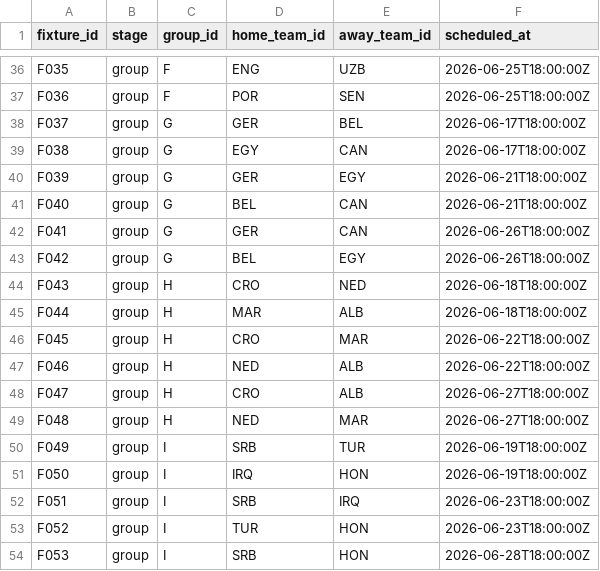
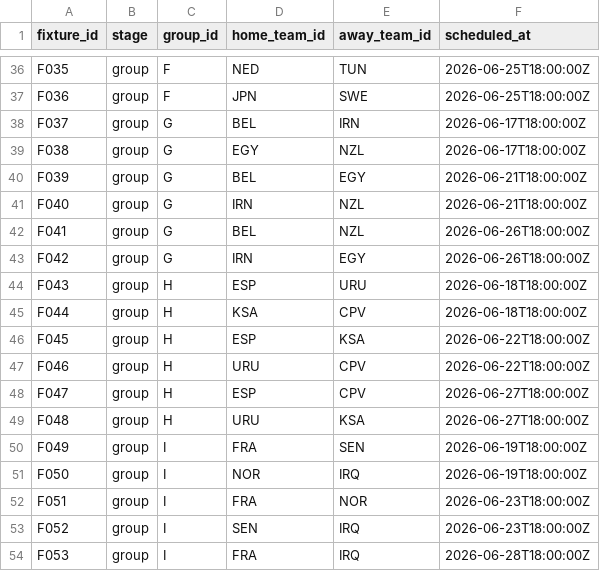
Before and after one commit to gumorenos/polla_mundialista, a CSV file: data/raw/fixtures_2026.csv, drawn as a sheet; only a part is shown, gaps mark what is left out; the diff covers the shown part only; the diff names each change by its address in the sheet, - before the commit and + after, or states it on an @@ line.

```diff
--- a/data/raw/fixtures_2026.csv
+++ b/data/raw/fixtures_2026.csv
-D36 (home_team_id): ENG
+D36 (home_team_id): NED
-E36 (away_team_id): UZB
+E36 (away_team_id): TUN
-D37 (home_team_id): POR
+D37 (home_team_id): JPN
-E37 (away_team_id): SEN
+E37 (away_team_id): SWE
-D38 (home_team_id): GER
+D38 (home_team_id): BEL
-E38 (away_team_id): BEL
+E38 (away_team_id): IRN
-E39 (away_team_id): CAN
+E39 (away_team_id): NZL
-D40 (home_team_id): GER
+D40 (home_team_id): BEL
-D41 (home_team_id): BEL
+D41 (home_team_id): IRN
-E41:E42 (away_team_id): CAN
+E41:E42 (away_team_id): NZL
-D42 (home_team_id): GER
+D42 (home_team_id): BEL
-D43 (home_team_id): BEL
+D43 (home_team_id): IRN
-D44 (home_team_id): CRO
+D44 (home_team_id): ESP
-E44 (away_team_id): NED
+E44 (away_team_id): URU
-D45 (home_team_id): MAR
+D45 (home_team_id): KSA
-E45 (away_team_id): ALB
+E45 (away_team_id): CPV
-D46 (home_team_id): CRO
+D46 (home_team_id): ESP
-E46 (away_team_id): MAR
+E46 (away_team_id): KSA
-D47 (home_team_id): NED
+D47 (home_team_id): URU
-E47:E48 (away_team_id): ALB
+E47:E48 (away_team_id): CPV
-D48 (home_team_id): CRO
+D48 (home_team_id): ESP
-D49 (home_team_id): NED
+D49 (home_team_id): URU
-E49 (away_team_id): MAR
+E49 (away_team_id): KSA
-D50 (home_team_id): SRB
+D50 (home_team_id): FRA
-E50 (away_team_id): TUR
+E50 (away_team_id): SEN
-D51 (home_team_id): IRQ
+D51 (home_team_id): NOR
-E51 (away_team_id): HON
+E51 (away_team_id): IRQ
-D52 (home_team_id): SRB
+D52 (home_team_id): FRA
-E52 (away_team_id): IRQ
+E52 (away_team_id): NOR
-D53 (home_team_id): TUR
+D53 (home_team_id): SEN
-E53:E54 (away_team_id): HON
+E53:E54 (away_team_id): IRQ
-D54 (home_team_id): SRB
+D54 (home_team_id): FRA
```
Also changed, not shown: 106 edited cells elsewhere in this file, data/raw/groups_2026.csv, 15 other files.
